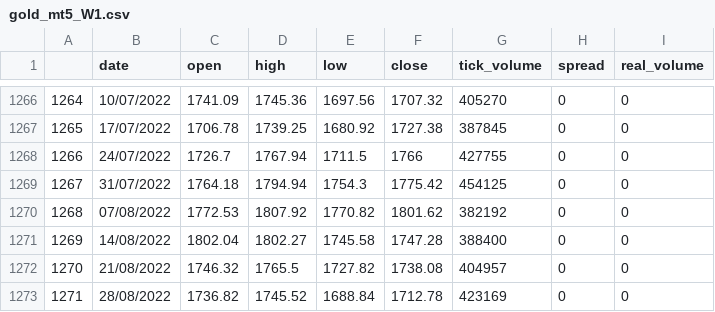
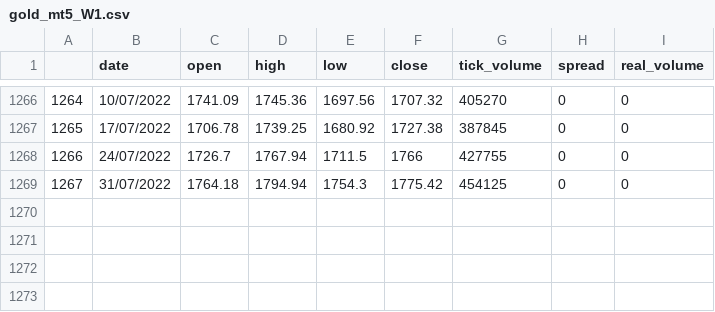
Before and after one commit to jaybfn/Gold_Price_Forecasting, a CSV file: data/gold_mt5_W1.csv, drawn as a sheet; only a part is shown, gaps mark what is left out.

```diff
--- a/data/gold_mt5_W1.csv
+++ b/data/gold_mt5_W1.csv
@@ -1269,5 +1269 @@
 1267,31/07/2022,1764.18,1794.94,1754.3,1775.42,454125,0,0
-1268,07/08/2022,1772.53,1807.92,1770.82,1801.62,382192,0,0
-1269,14/08/2022,1802.04,1802.27,1745.58,1747.28,388400,0,0
-1270,21/08/2022,1746.32,1765.5,1727.82,1738.08,404957,0,0
-1271,28/08/2022,1736.82,1745.52,1688.84,1712.78,423169,0,0
```
Also changed, not shown: data/US500_mt5.csv, 27 other files.
